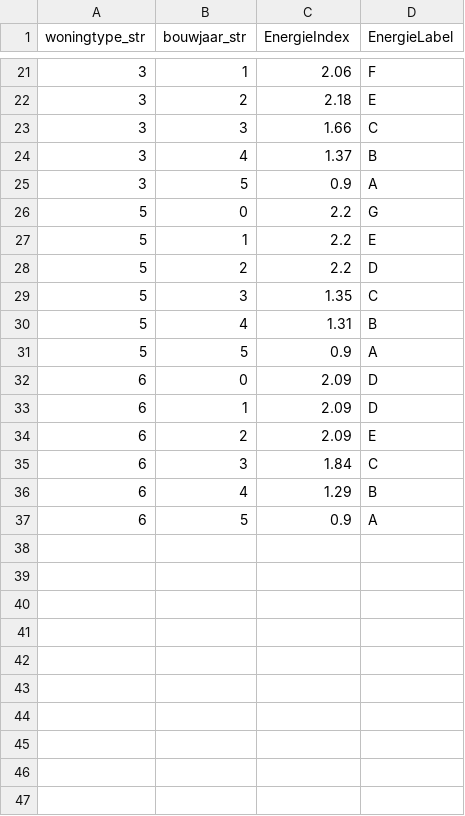
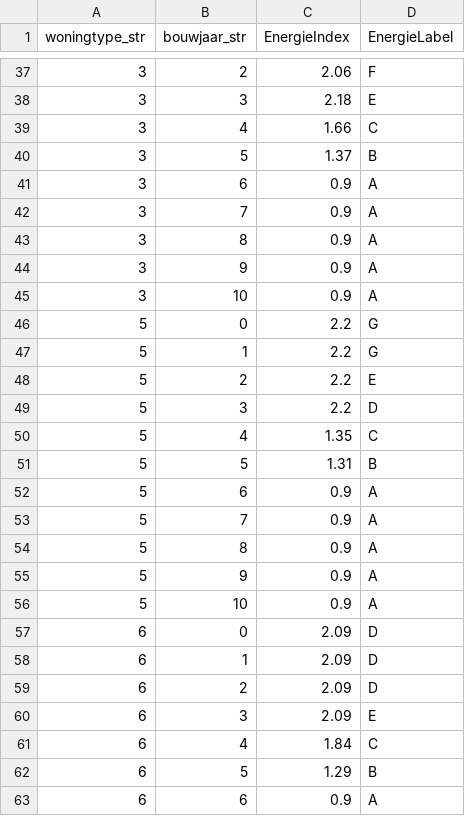
Before and after one commit to quintel/etm-warmtemodule, a CSV file: data_processing/BAG/households/vesta_generic_labels_households.csv, drawn as a sheet; only a part is shown, gaps mark what is left out; the diff covers the shown part only.

Commit message:
Update updated Vesta labels households

```diff
--- a/data_processing/BAG/households/vesta_generic_labels_households.csv
+++ b/data_processing/BAG/households/vesta_generic_labels_households.csv
@@ -21,17 +37,27 @@ woningtype_str,bouwjaar_str,EnergieIndex,EnergieLabel
-3,1,2.06,F
-3,2,2.18,E
-3,3,1.66,C
-3,4,1.37,B
-3,5,0.9,A
+3,2,2.06,F
+3,3,2.18,E
+3,4,1.66,C
+3,5,1.37,B
+3,6,0.9,A
+3,7,0.9,A
+3,8,0.9,A
+3,9,0.9,A
+3,10,0.9,A
 5,0,2.2,G
-5,1,2.2,E
-5,2,2.2,D
-5,3,1.35,C
-5,4,1.31,B
-5,5,0.9,A
+5,1,2.2,G
+5,2,2.2,E
+5,3,2.2,D
+5,4,1.35,C
+5,5,1.31,B
+5,6,0.9,A
+5,7,0.9,A
+5,8,0.9,A
+5,9,0.9,A
+5,10,0.9,A
 6,0,2.09,D
 6,1,2.09,D
-6,2,2.09,E
-6,3,1.84,C
-6,4,1.29,B
-6,5,0.9,A
+6,2,2.09,D
+6,3,2.09,E
+6,4,1.84,C
+6,5,1.29,B
+6,6,0.9,A
```
Also changed, not shown: 20 added rows and 13 edited cells elsewhere in this file.
